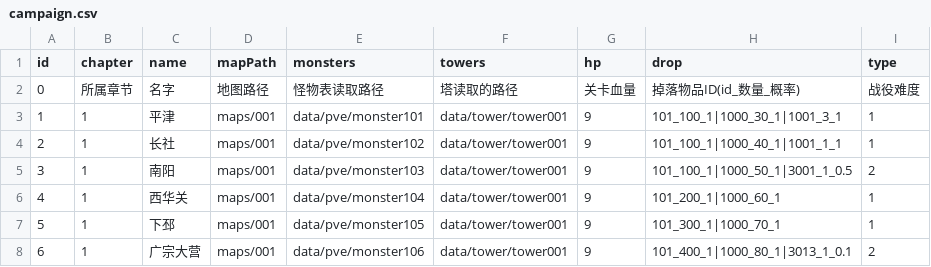
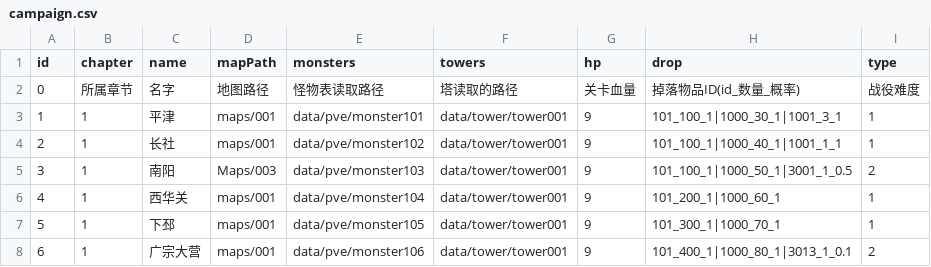
Before and after one commit to PenpenLi/sanguotafang, a CSV file: Assets/Resources/data/campaign.csv, drawn as a sheet; only a part is shown.

```diff
--- a/Assets/Resources/data/campaign.csv
+++ b/Assets/Resources/data/campaign.csv
@@ -4,3 +4,3 @@ id,chapter,name,mapPath,monsters,towers,hp,drop,type
 2,1,长社,maps/001,data/pve/monster102,data/tower/tower001,9,101_100_1|1000_40_1|1001_1_1,1
-3,1,南阳,maps/001,data/pve/monster103,data/tower/tower001,9,101_100_1|1000_50_1|3001_1_0.5,2
+3,1,南阳,Maps/003,data/pve/monster103,data/tower/tower001,9,101_100_1|1000_50_1|3001_1_0.5,2
 4,1,西华关,maps/001,data/pve/monster104,data/tower/tower001,9,101_200_1|1000_60_1,1
```
Also changed, not shown: Assets/Resources/data/hero.csv, Assets/Resources/data/item.csv, 20 other files.
